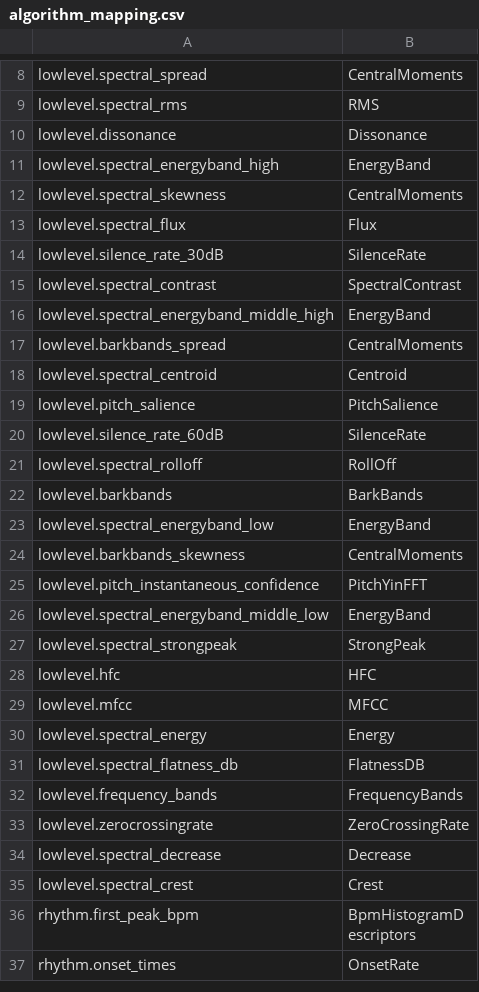
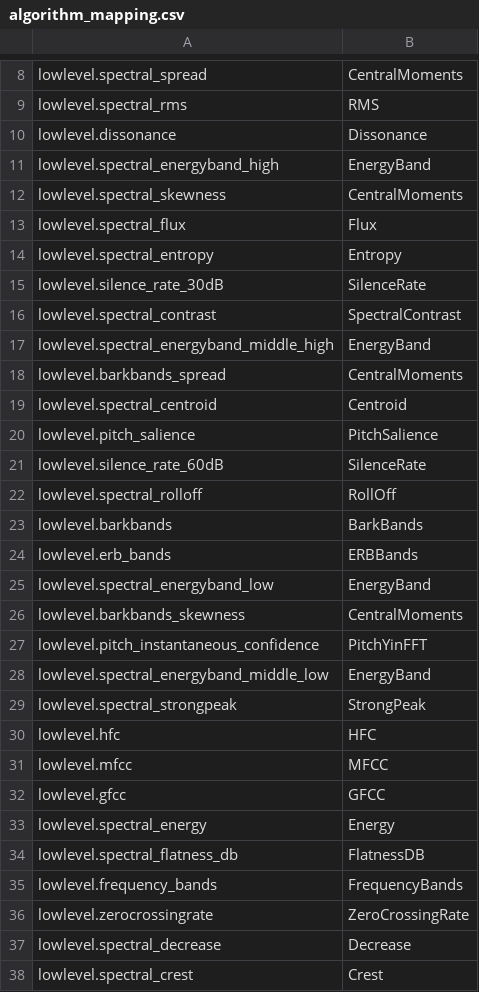
Before and after one commit to MTG/freesound, a CSV file: _docs/api/generate_analysis_documentation/algorithm_mapping.csv, drawn as a sheet; only a part is shown, gaps mark what is left out; the shorter side is filled out with more unchanged rows; the diff covers the shown part only; the diff names each change by its address in the sheet, - before the commit and + after, or states it on an @@ line.

```diff
--- a/_docs/api/generate_analysis_documentation/algorithm_mapping.csv
+++ b/_docs/api/generate_analysis_documentation/algorithm_mapping.csv
+row 14: lowlevel.spectral_entropy | Entropy
+row 24: lowlevel.erb_bands | ERBBands
+row 32: lowlevel.gfcc | GFCC
```
Also changed, not shown: 12 added rows and 1 edited cell elsewhere in this file.
